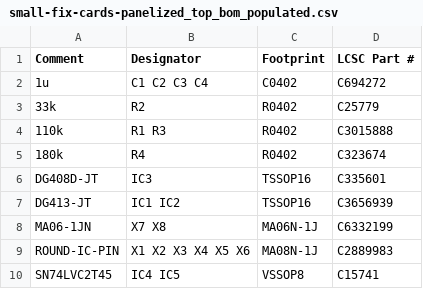
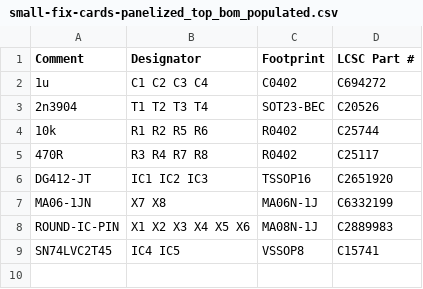
Before and after one commit to xonik/xm8-panelized, a CSV file: to-order-march-2025/small-fix-cards-panelized_top_bom_populated.csv, drawn as a sheet.

```diff
--- a/to-order-march-2025/small-fix-cards-panelized_top_bom_populated.csv
+++ b/to-order-march-2025/small-fix-cards-panelized_top_bom_populated.csv
@@ -2,7 +2,6 @@ Comment,Designator,Footprint,LCSC Part #
 1u,C1 C2 C3 C4,C0402,C694272
-33k,R2,R0402,C25779
-110k,R1 R3,R0402,C3015888
-180k,R4,R0402,C323674
-DG408D-JT,IC3,TSSOP16,C335601
-DG413-JT,IC1 IC2,TSSOP16,C3656939
+2n3904,T1 T2 T3 T4,SOT23-BEC,C20526
+10k,R1 R2 R5 R6,R0402,C25744
+470R,R3 R4 R7 R8,R0402,C25117
+DG412-JT,IC1 IC2 IC3,TSSOP16,C2651920
 MA06-1JN,X7 X8,MA06N-1J,C6332199
```
Also changed, not shown: to-order-march-2025/small-fix-cards-panelized_top_bom.csv, to-order-march-2025/small-fix-cards-panelized_top_cpl.csv, 9 other files.
